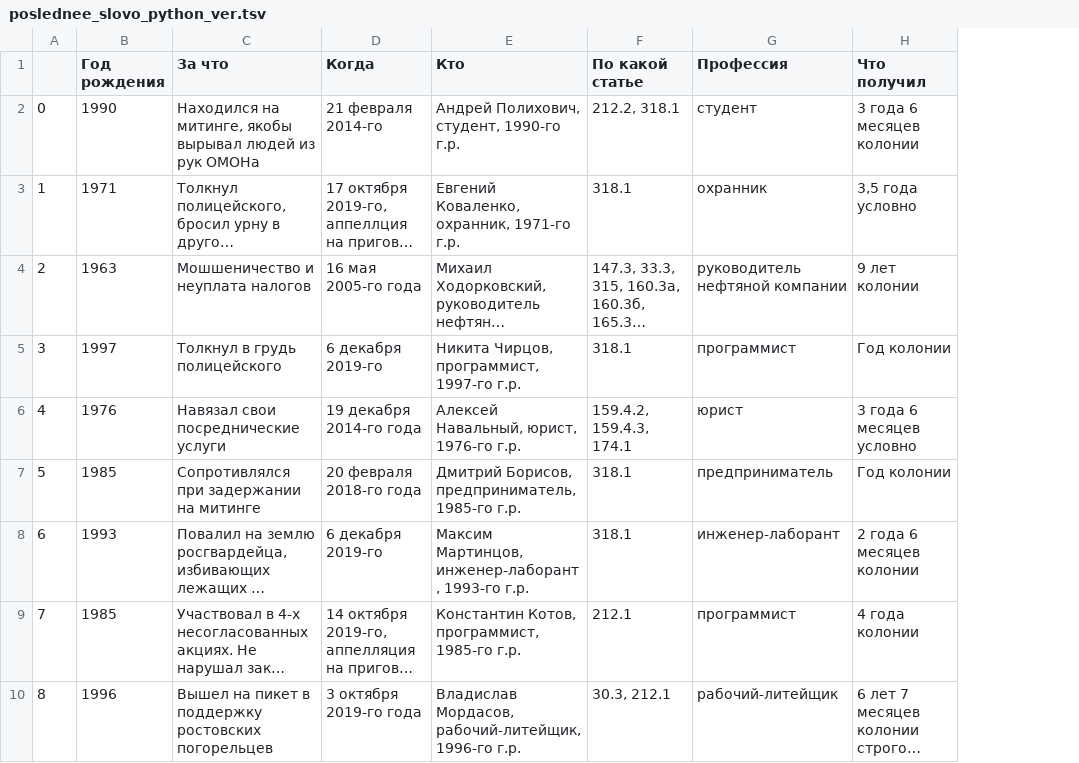
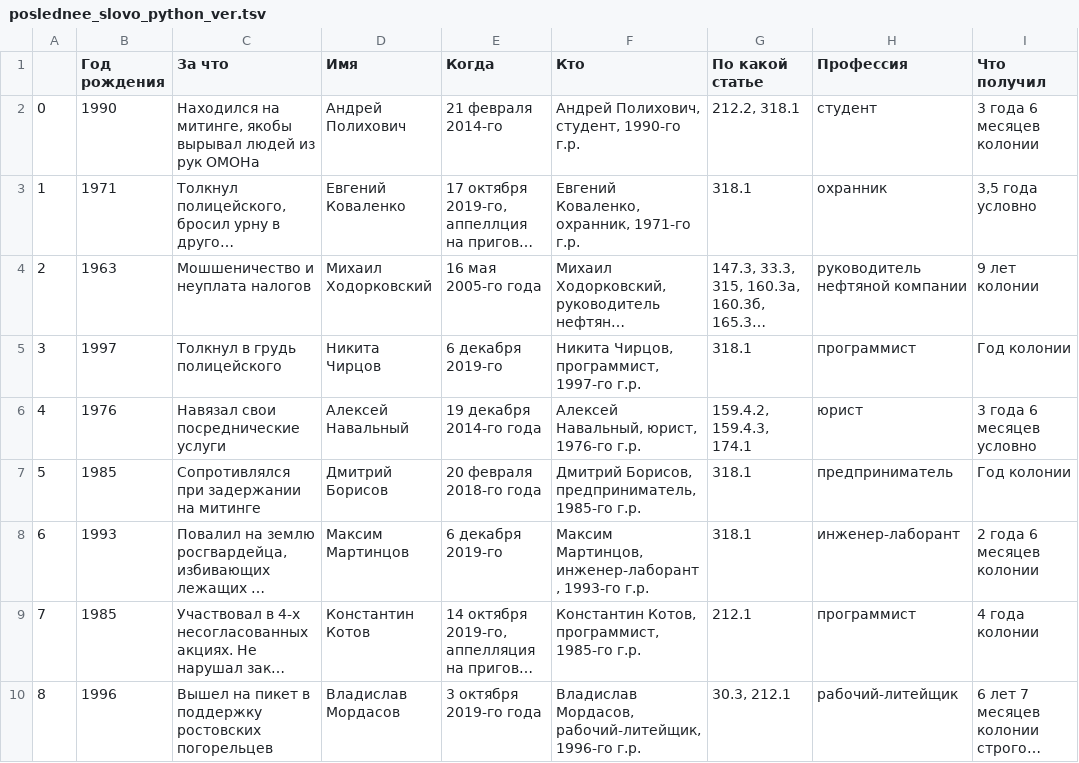
Before and after one commit to r-classes/dh-hackathon-2019-2020-abnormal_distribution, a TSV file: poslednee_slovo_python_ver.tsv, drawn as a sheet; only a part is shown; long unchanged cells end in …; the diff names each change by its address in the sheet, - before the commit and + after, or states it on an @@ line.

```diff
--- a/poslednee_slovo_python_ver.tsv
+++ b/poslednee_slovo_python_ver.tsv
+column D (Имя), rows 2-10: Андрей Полихович | Евгений Коваленко | Михаил Ходорковский | Никита Чирцов | Алексей Навальный | Дмитрий Борисов | Максим Мартинцов | Константин Котов | Владислав Мордасов
```
Also changed, not shown: 1 other file.
